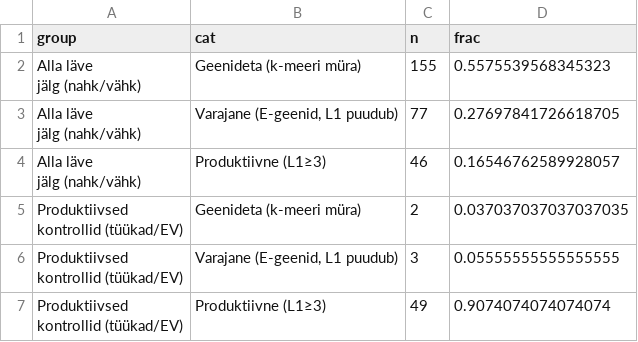
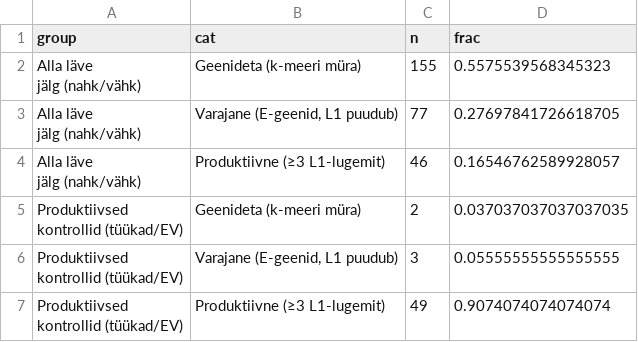
Before and after one commit to tpall/hpv-human-skin, a CSV file: trace_decomposition/trace_composition.csv, drawn as a sheet.

Commit message:
trace: clarify figure label — 'L1>=3' -> '>=3 L1-lugemit' (L1 reads, not RPM)
The productive category is L1 major-capsid READ count >= 3 (Methods
late_transcript_min_reads=3), not RPM or coverage. Relabel removes the ambiguity;
slide re-embeds the updated figure.

```diff
--- a/trace_decomposition/trace_composition.csv
+++ b/trace_decomposition/trace_composition.csv
@@ -5,4 +5,4 @@ jälg (nahk/vähk)",Geenideta (k-meeri müra),155,0.5575539568345323
 jälg (nahk/vähk)","Varajane (E-geenid, L1 puudub)",77,0.27697841726618705
-"Alla läve
-jälg (nahk/vähk)",Produktiivne (L1≥3),46,0.16546762589928057
+"Alla läve
+jälg (nahk/vähk)",Produktiivne (≥3 L1-lugemit),46,0.16546762589928057
 "Produktiivsed
@@ -11,3 +11,3 @@ kontrollid (tüükad/EV)",Geenideta (k-meeri müra),2,0.037037037037037035
 kontrollid (tüükad/EV)","Varajane (E-geenid, L1 puudub)",3,0.05555555555555555
-"Produktiivsed
-kontrollid (tüükad/EV)",Produktiivne (L1≥3),49,0.9074074074074074
+"Produktiivsed
+kontrollid (tüükad/EV)",Produktiivne (≥3 L1-lugemit),49,0.9074074074074074
```
Also changed, not shown: 3 other files.
